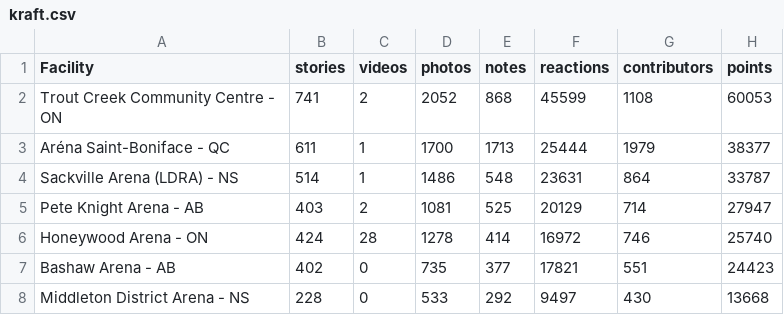
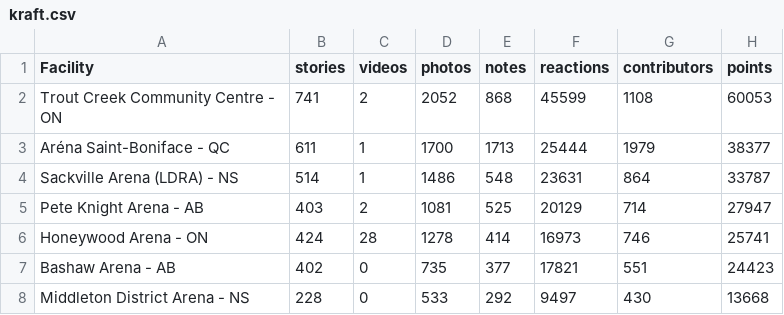
Before and after one commit to madgetr/hockeyville, a CSV file: data/kraft.csv, drawn as a sheet; only a part is shown.

```diff
--- a/data/kraft.csv
+++ b/data/kraft.csv
@@ -5,3 +5,3 @@ Sackville Arena (LDRA) - NS,514,1,1486,548,23631,864,33787
 Pete Knight Arena - AB,403,2,1081,525,20129,714,27947
-Honeywood Arena - ON,424,28,1278,414,16972,746,25740
+Honeywood Arena - ON,424,28,1278,414,16973,746,25741
 Bashaw Arena - AB,402,0,735,377,17821,551,24423
```
Also changed, not shown: 3 other files.
